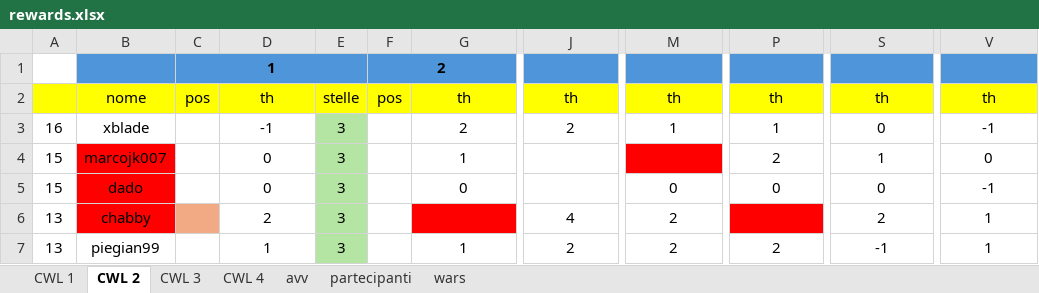
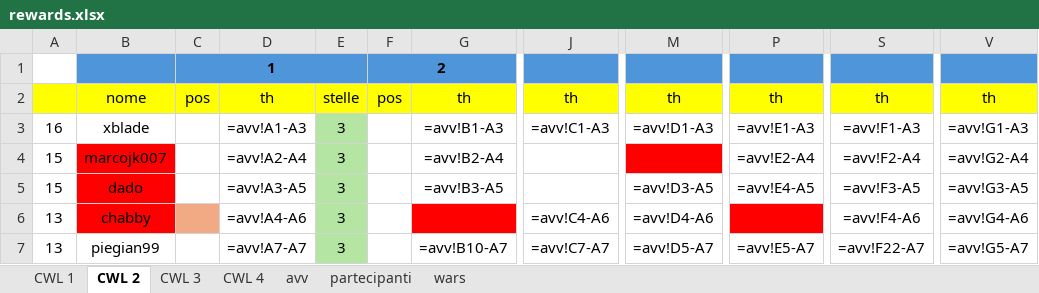
Before and after one commit to piegian99ita/clashMacacos, an Excel workbook: rewards.xlsx, sheet CWL 2, drawn as a sheet; only a part is shown, gaps mark what is left out; values as stored, in another font and other column widths than the file's, no borders; formulas without a stored value are shown as written; the diff covers the shown part only; the diff names each change by its address in the sheet, - before the commit and + after, or states it on an @@ line.

```diff
--- a/rewards.xlsx (sheet CWL 2)
+++ b/rewards.xlsx (sheet CWL 2)
-D3: -1
+D3: =avv!A1-A3
-G3: 2
+G3: =avv!B1-A3
-J3: 2
+J3: =avv!C1-A3
-M3: 1
+M3: =avv!D1-A3
-P3: 1
+P3: =avv!E1-A3
-S3: 0
+S3: =avv!F1-A3
-V3: -1
+V3: =avv!G1-A3
-D4: 0
+D4: =avv!A2-A4
-G4: 1
+G4: =avv!B2-A4
-P4: 2
+P4: =avv!E2-A4
-S4: 1
+S4: =avv!F2-A4
-V4: 0
+V4: =avv!G2-A4
-D5: 0
+D5: =avv!A3-A5
-G5: 0
+G5: =avv!B3-A5
-M5: 0
+M5: =avv!D3-A5
-P5: 0
+P5: =avv!E4-A5
-S5: 0
+S5: =avv!F3-A5
-V5: -1
+V5: =avv!G3-A5
-D6: 2
+D6: =avv!A4-A6
-J6: 4
+J6: =avv!C4-A6
-M6: 2
+M6: =avv!D4-A6
-S6: 2
+S6: =avv!F4-A6
-V6: 1
+V6: =avv!G4-A6
-D7: 1
+D7: =avv!A7-A7
-G7: 1
+G7: =avv!B10-A7
-J7: 2
+J7: =avv!C7-A7
-M7: 2
+M7: =avv!D5-A7
-P7: 2
+P7: =avv!E5-A7
-S7: -1
+S7: =avv!F22-A7
-V7: 1
+V7: =avv!G5-A7
```
Also changed, not shown: 153 edited cells elsewhere in this sheet, sheet wars, hidden cells.
